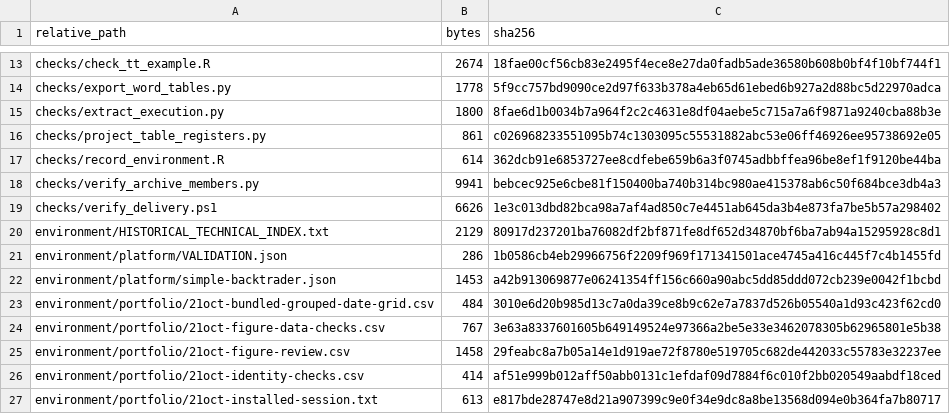
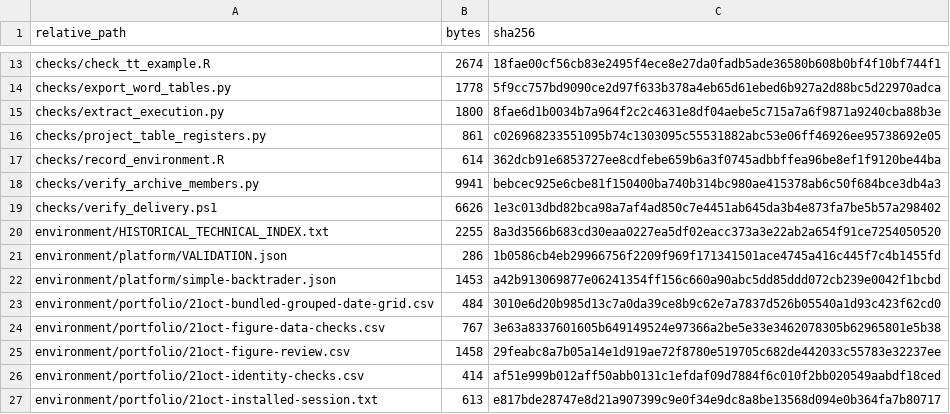
Before and after one commit to AlbertoPallotta/phd_revision_public, a CSV file: manifests/delivery-files.csv, drawn as a sheet; only a part is shown, gaps mark what is left out.

Commit message:
Align technical index with public path placeholders

```diff
--- a/manifests/delivery-files.csv
+++ b/manifests/delivery-files.csv
@@ -19,3 +19,3 @@ checks/verify_archive_members.py,9941,bebcec925e6cbe81f150400ba740b314bc980ae415
 checks/verify_delivery.ps1,6626,1e3c013dbd82bca98a7af4ad850c7e4451ab645da3b4e873fa7be5b57a298402
-environment/HISTORICAL_TECHNICAL_INDEX.txt,2129,80917d237201ba76082df2bf871fe8df652d34870bf6ba7ab94a15295928c8d1
+environment/HISTORICAL_TECHNICAL_INDEX.txt,2255,8a3d3566b683cd30eaa0227ea5df02eacc373a3e22ab2a654f91ce7254050520
 environment/platform/VALIDATION.json,286,1b0586cb4eb29966756f2209f969f171341501ace4745a416c445f7c4b1455fd
```
Also changed, not shown: 1 other file.
